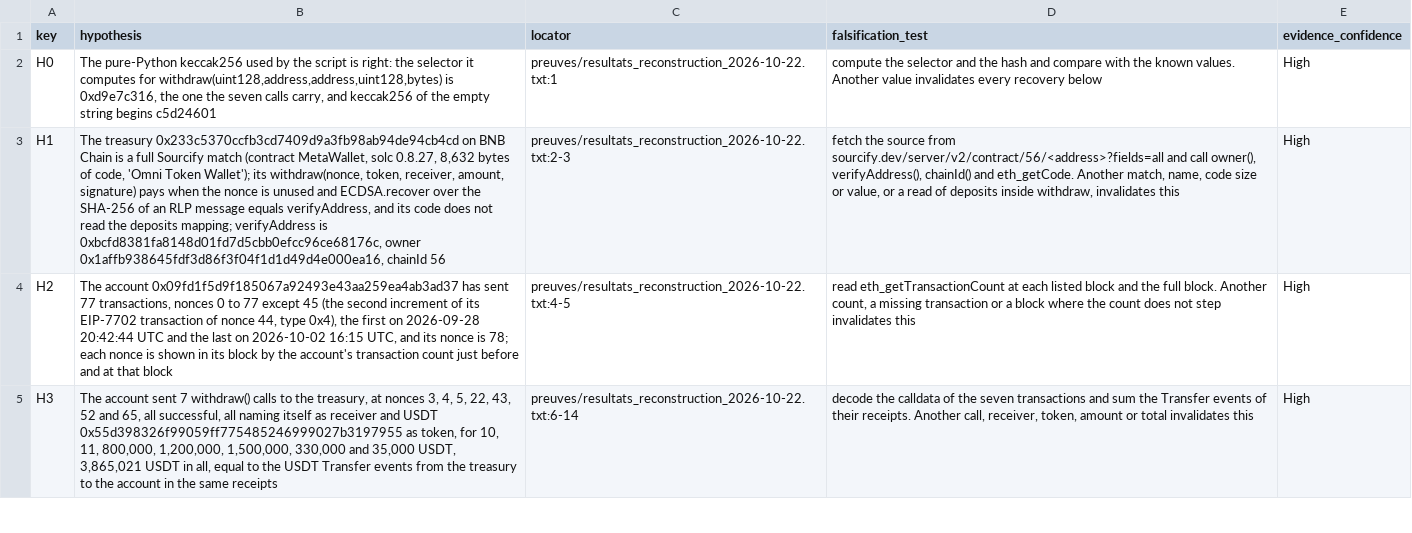
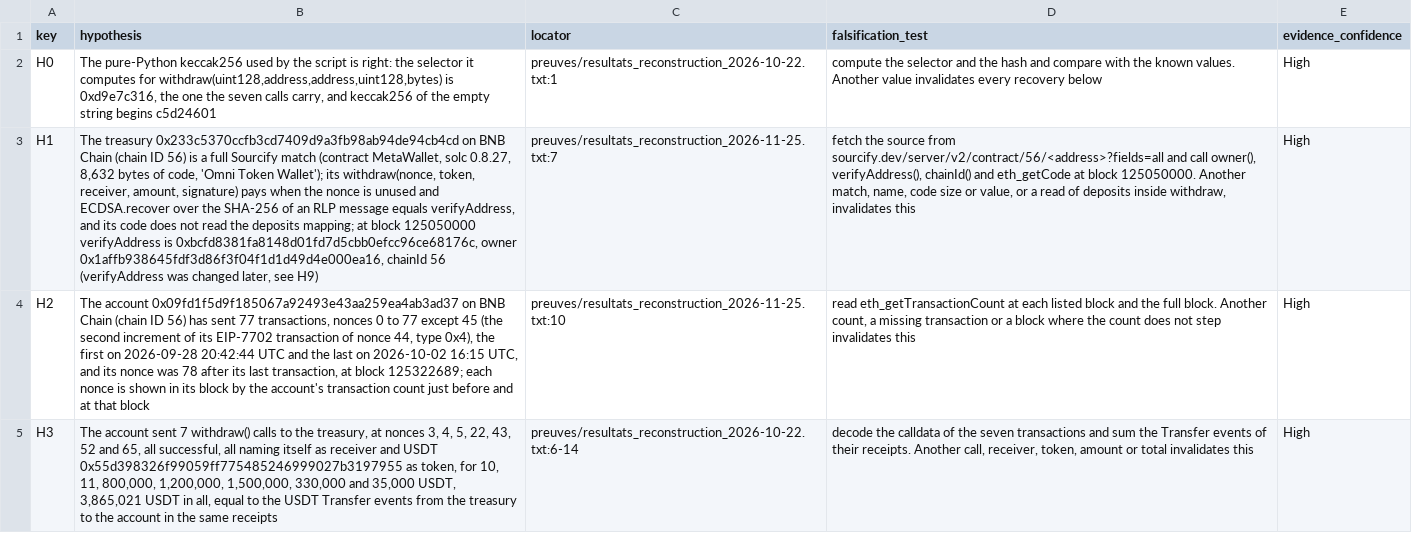
Before and after one commit to RealSpap/onchain-postmortems, a CSV file: incidents/near-intents-omni-metawallet-signed-withdrawals/registre_hypotheses.csv, drawn as a sheet; only a part is shown; the diff covers the shown part only; the diff names each change by its address in the sheet, - before the commit and + after, or states it on an @@ line.

Commit message:
Say what the BonfireSwap sender did after the exploit, and read the NEAR Intents contract at a block just after the incident
BonfireSwap: the README said twice that the sender's EOA has sent none since the exploit. It sent one transaction of 0 BNB on 2026-11-02 (block 131164020, nonce 10), and its nonce was 11 when I read it on three nodes. Both places in the README, hypothesis H20 and the Corrections page say so, a new check H20b names the transaction, and the script reads the nonce at block 131164019.

NEAR Intents: the owner of the wallet contract changed verifyAddress on 2026-10-23 (block 129297067), so two checks that read the contract at the latest block failed when I ran the script again while the entry's facts had not changed. The script reads the contract at block 125050000, a new check H9 reads the change, the account's nonce is read at the block of its last transaction, and the registry names the blocks.

Both runs are stored as resultats_reconstruction_2026-11-21.txt in the two entries, and the Changelog and the Corrections page carry dated entries.

BonfireSwap read at 19:05Z and NEAR Intents read at 19:06Z on 2026-11-25 (BSC, chain ID 56).

```diff
--- a/incidents/near-intents-omni-metawallet-signed-withdrawals/registre_hypotheses.csv
+++ b/incidents/near-intents-omni-metawallet-signed-withdrawals/registre_hypotheses.csv
-B3 (hypothesis): …BNB Chain is a full Sourcify match (contract MetaWallet, solc 0.8.27, 8,632 bytes of code, 'Omni Token Wallet'); its withdraw(nonce, token, receiver, amount, signature) pays when the nonce is unused and ECDSA.recover over the SHA-256 of an RLP message equals verifyAddress, and its code does not read the deposits mapping; verifyAddress is 0xbcfd8381fa8148d01fd7d5cbb0efcc96ce68176c, owner 0x1affb938645fdf3d86f3f04f1d1d49d4e000ea16, chainId 56
+B3 (hypothesis): …BNB Chain (chain ID 56) is a full Sourcify match (contract MetaWallet, solc 0.8.27, 8,632 bytes of code, 'Omni Token Wallet'); its withdraw(nonce, token, receiver, amount, signature) pays when the nonce is unused and ECDSA.recover over the SHA-256 of an RLP message equals verifyAddress, and its code does not read the deposits mapping; at block 125050000 verifyAddress is 0xbcfd8381fa8148d01fd7d5cbb0efcc96ce68176c, owner 0x1affb938645fdf3d86f3f04f1d1d49d4e000ea16, chainId 56 (verifyAddress was changed later, see H9)
-C3 (locator): preuves/resultats_reconstruction_2026-10-22.txt:2-3
+C3 (locator): preuves/resultats_reconstruction_2026-11-25.txt:7
-D3 (falsification_test): …chainId() and eth_getCode. Another match,…
+D3 (falsification_test): …chainId() and eth_getCode at block 125050000. Another match,…
-B4 (hypothesis): …account 0x09fd1f5d9f185067a92493e43aa259ea4ab3ad37 has sent 77 transactions, nonces 0 to 77 except 45 (the second increment of its EIP-7702 transaction of nonce 44, type 0x4), the first on 2026-09-28 20:42:44 UTC and the last on 2026-10-02 16:15 UTC, and its nonce is 78; each nonce…
+B4 (hypothesis): …account 0x09fd1f5d9f185067a92493e43aa259ea4ab3ad37 on BNB Chain (chain ID 56) has sent 77 transactions, nonces 0 to 77 except 45 (the second increment of its EIP-7702 transaction of nonce 44, type 0x4), the first on 2026-09-28 20:42:44 UTC and the last on 2026-10-02 16:15 UTC, and its nonce was 78 after its last transaction, at block 125322689; each nonce…
-C4 (locator): preuves/resultats_reconstruction_2026-10-22.txt:4-5
+C4 (locator): preuves/resultats_reconstruction_2026-11-25.txt:10
```
Also changed, not shown: 1 added row and 2 edited cells elsewhere in this file, incidents/bonfireswap-router-arbitrary-from-forced-sell/registre_hypotheses.csv, 9 other files.
